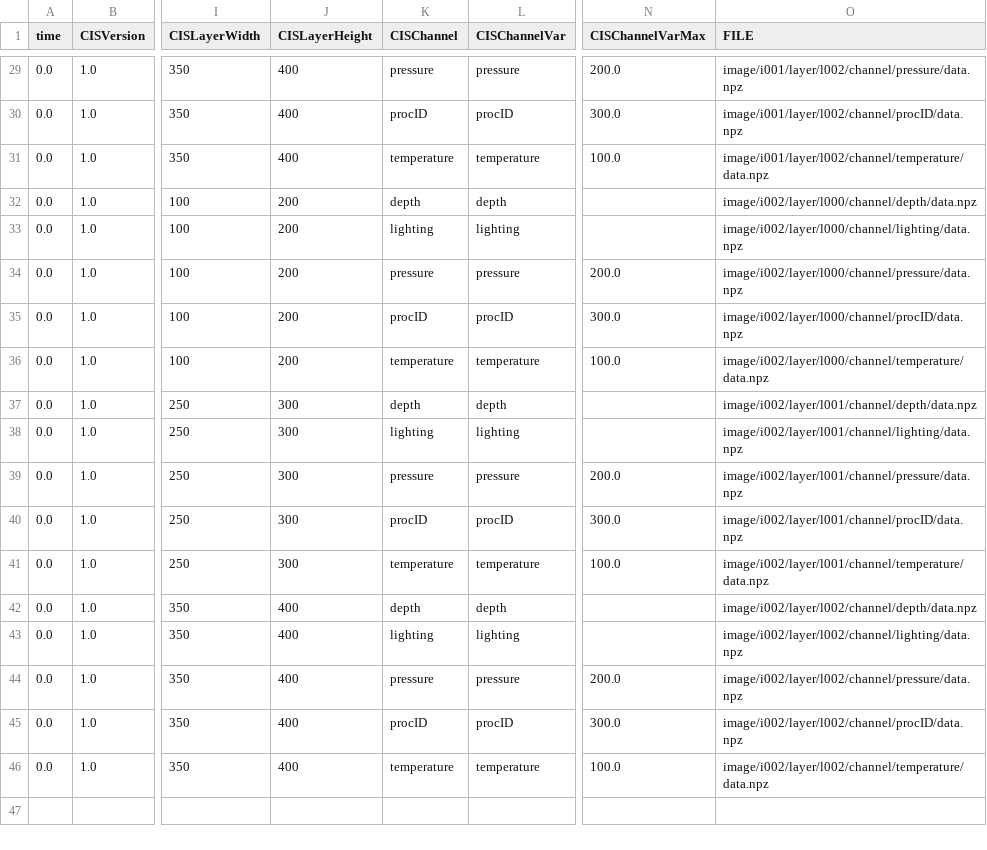
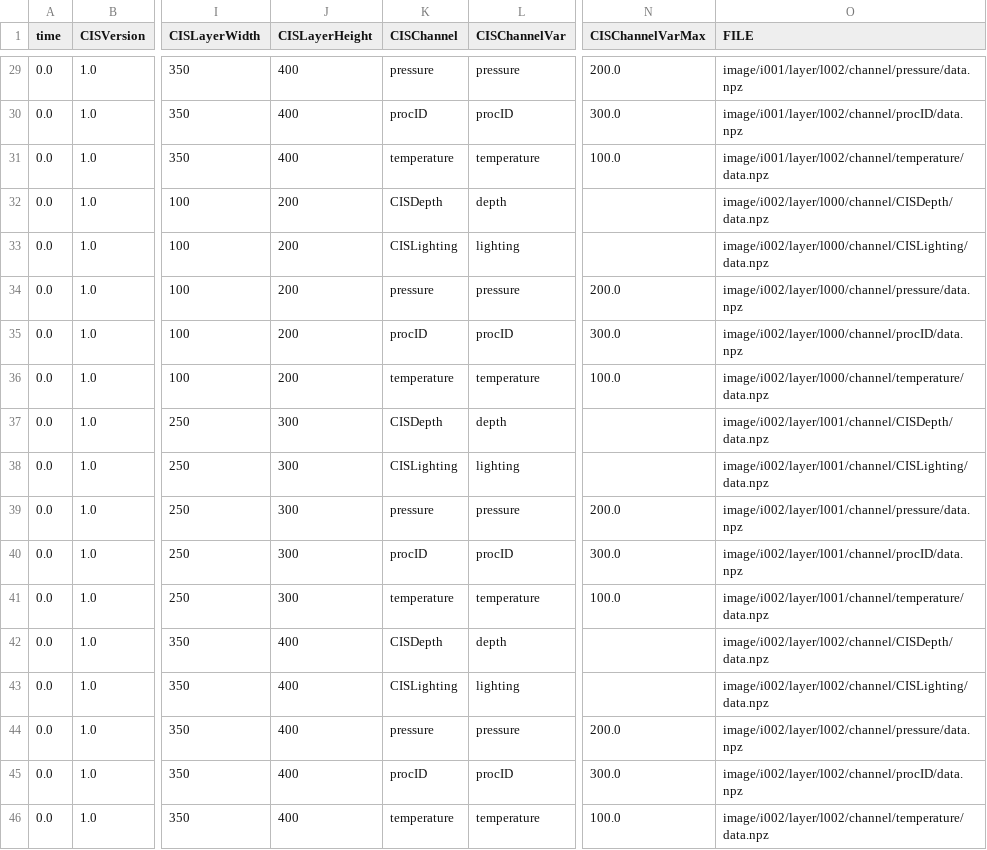
Before and after one commit to cinemascience/cinemasci, a CSV file: testing/data/cis.cdb/data.csv, drawn as a sheet; only a part is shown, gaps mark what is left out; the diff covers the shown part only; the diff names each change by its address in the sheet, - before the commit and + after, or states it on an @@ line.

Commit message:
adding imageview

```diff
--- a/testing/data/cis.cdb/data.csv
+++ b/testing/data/cis.cdb/data.csv
-K32 (CISChannel): depth
+K32 (CISChannel): CISDepth
-O32 (FILE): image/i002/layer/l000/channel/depth/data.npz
+O32 (FILE): image/i002/layer/l000/channel/CISDepth/data.npz
-K33 (CISChannel): lighting
+K33 (CISChannel): CISLighting
-O33 (FILE): image/i002/layer/l000/channel/lighting/data.npz
+O33 (FILE): image/i002/layer/l000/channel/CISLighting/data.npz
-K37 (CISChannel): depth
+K37 (CISChannel): CISDepth
-O37 (FILE): image/i002/layer/l001/channel/depth/data.npz
+O37 (FILE): image/i002/layer/l001/channel/CISDepth/data.npz
-K38 (CISChannel): lighting
+K38 (CISChannel): CISLighting
-O38 (FILE): image/i002/layer/l001/channel/lighting/data.npz
+O38 (FILE): image/i002/layer/l001/channel/CISLighting/data.npz
-K42 (CISChannel): depth
+K42 (CISChannel): CISDepth
-O42 (FILE): image/i002/layer/l002/channel/depth/data.npz
+O42 (FILE): image/i002/layer/l002/channel/CISDepth/data.npz
-K43 (CISChannel): lighting
+K43 (CISChannel): CISLighting
-O43 (FILE): image/i002/layer/l002/channel/lighting/data.npz
+O43 (FILE): image/i002/layer/l002/channel/CISLighting/data.npz
```
Also changed, not shown: 24 edited cells elsewhere in this file, 22 other files.
